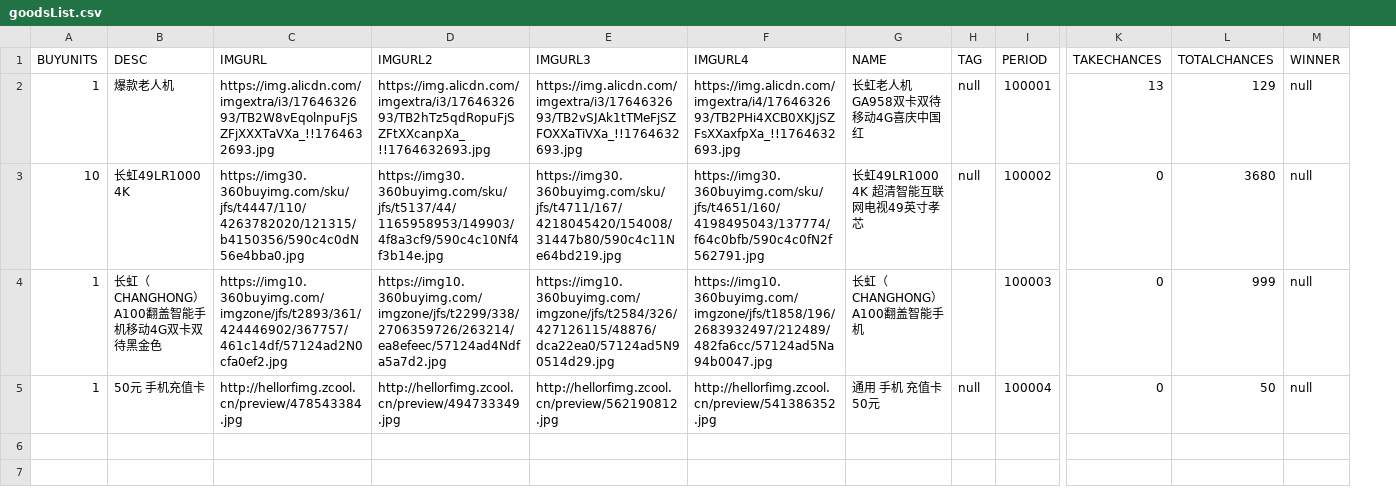
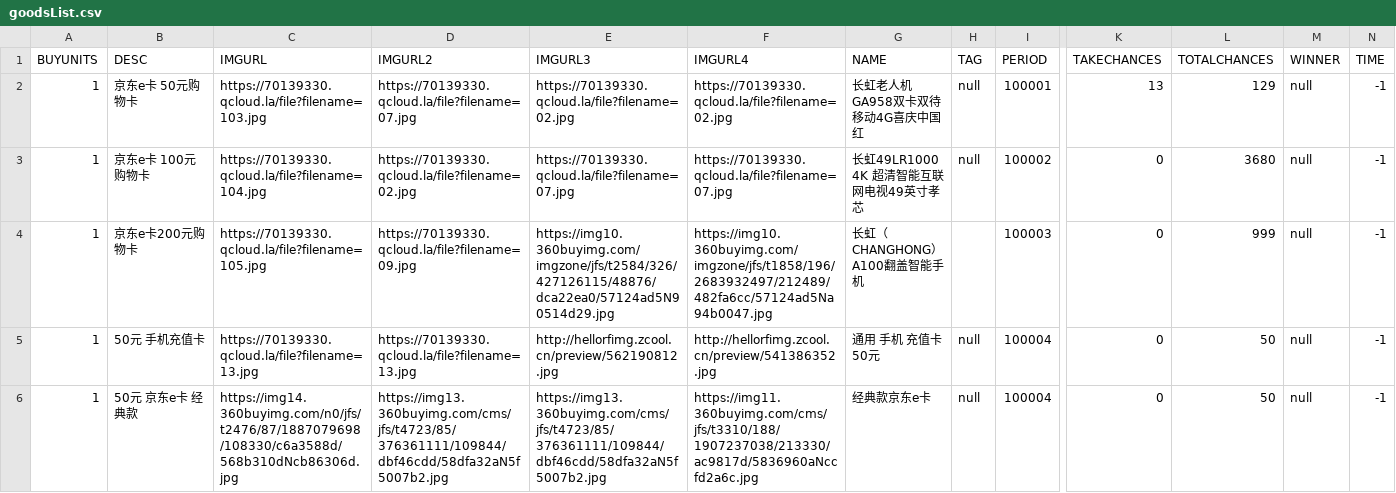
Before and after one commit to scmsqhn/wafer-node-server-demo, a CSV file: goodsList.csv, drawn as a sheet; only a part is shown, gaps mark what is left out; rows hold the shown columns only; the diff names each change by its address in the sheet, - before the commit and + after, or states it on an @@ line.

```diff
--- a/goodsList.csv
+++ b/goodsList.csv
+column N (TIME), rows 2-5: all -1
-B2 (DESC): 爆款老人机
+B2 (DESC): 京东e卡 50元购物卡
-C2 (IMGURL): https://img.alicdn.com/imgextra/i3/1764632693/TB2W8vEqolnpuFjSZFjXXXTaVXa_!!1764632693.jpg
+C2 (IMGURL): https://70139330.qcloud.la/file?filename=103.jpg
-D2 (IMGURL2): https://img.alicdn.com/imgextra/i3/1764632693/TB2hTz5qdRopuFjSZFtXXcanpXa_!!1764632693.jpg
+D2 (IMGURL2): https://70139330.qcloud.la/file?filename=07.jpg
-E2 (IMGURL3): https://img.alicdn.com/imgextra/i3/1764632693/TB2vSJAk1tTMeFjSZFOXXaTiVXa_!!1764632693.jpg
+E2 (IMGURL3): https://70139330.qcloud.la/file?filename=02.jpg
-F2 (IMGURL4): https://img.alicdn.com/imgextra/i4/1764632693/TB2PHi4XCB0XKJjSZFsXXaxfpXa_!!1764632693.jpg
+F2 (IMGURL4): https://70139330.qcloud.la/file?filename=02.jpg
-A3 (BUYUNITS): 10
+A3 (BUYUNITS): 1
-B3 (DESC): 长虹49LR1000 4K
+B3 (DESC): 京东e卡 100元购物卡
-C3 (IMGURL): https://img30.360buyimg.com/sku/jfs/t4447/110/4263782020/121315/b4150356/590c4c0dN56e4bba0.jpg
+C3 (IMGURL): https://70139330.qcloud.la/file?filename=104.jpg
-D3 (IMGURL2): https://img30.360buyimg.com/sku/jfs/t5137/44/1165958953/149903/4f8a3cf9/590c4c10Nf4f3b14e.jpg
+D3 (IMGURL2): https://70139330.qcloud.la/file?filename=02.jpg
-E3 (IMGURL3): https://img30.360buyimg.com/sku/jfs/t4711/167/4218045420/154008/31447b80/590c4c11Ne64bd219.jpg
+E3 (IMGURL3): https://70139330.qcloud.la/file?filename=07.jpg
-F3 (IMGURL4): https://img30.360buyimg.com/sku/jfs/t4651/160/4198495043/137774/f64c0bfb/590c4c0fN2f562791.jpg
+F3 (IMGURL4): https://70139330.qcloud.la/file?filename=07.jpg
-B4 (DESC): 长虹（CHANGHONG）A100翻盖智能手机移动4G双卡双待黑金色
+B4 (DESC): 京东e卡200元购物卡
-C4 (IMGURL): https://img10.360buyimg.com/imgzone/jfs/t2893/361/424446902/367757/461c14df/57124ad2N0cfa0ef2.jpg
+C4 (IMGURL): https://70139330.qcloud.la/file?filename=105.jpg
-D4 (IMGURL2): https://img10.360buyimg.com/imgzone/jfs/t2299/338/2706359726/263214/ea8efeec/57124ad4Ndfa5a7d2.jpg
+D4 (IMGURL2): https://70139330.qcloud.la/file?filename=09.jpg
-C5 (IMGURL): http://hellorfimg.zcool.cn/preview/478543384.jpg
+C5 (IMGURL): https://70139330.qcloud.la/file?filename=13.jpg
-D5 (IMGURL2): http://hellorfimg.zcool.cn/preview/494733349.jpg
+D5 (IMGURL2): https://70139330.qcloud.la/file?filename=13.jpg
+row 6: 1 | 50元 京东e卡 经典款 | https://img14.360buyimg.com/n0/jfs/t2476/87/1887079698/108330/c6a3588d/568b310dNcb86306d.jpg | https://img13.360buyimg.com/cms/jfs/t4723/85/376361111/109844/dbf46cdd/58dfa32aN5f5007b2.jpg | https://img13.360buyimg.com/cms/jfs/t4723/85/376361111/109844/dbf46cdd/58dfa32aN5f5007b2.jpg | https://img11.360buyimg.com/cms/jfs/t3310/188/1907237038/213330/ac9817d/5836960aNccfd2a6c.jpg | 经典款京东e卡 | null | 100004 | 0 | 50 | null | -1
```
Also changed, not shown: 13 other files.
